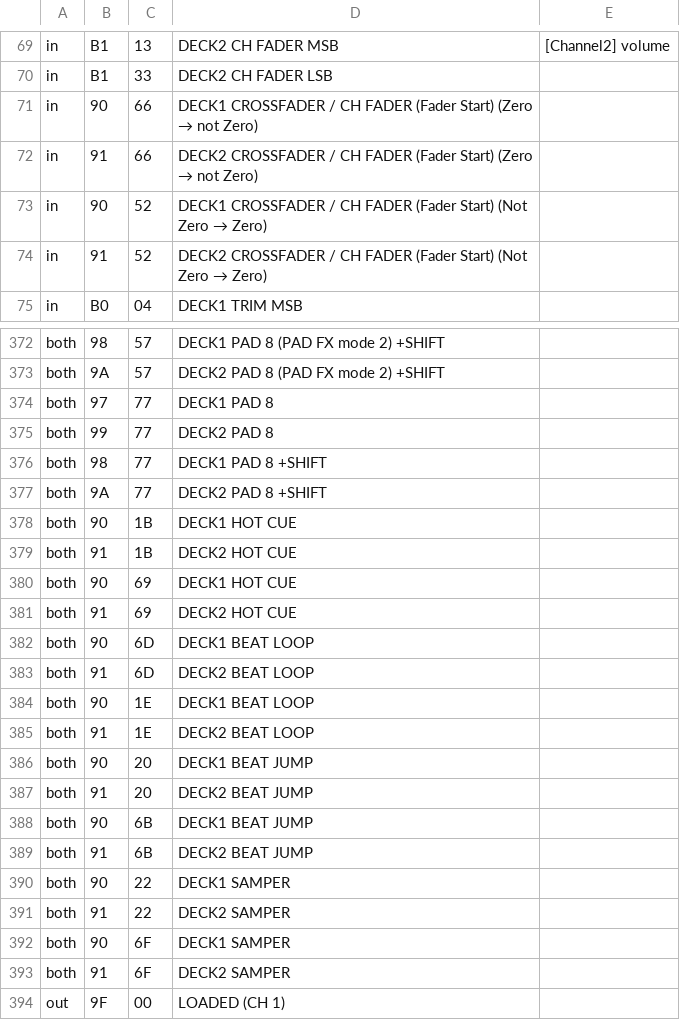
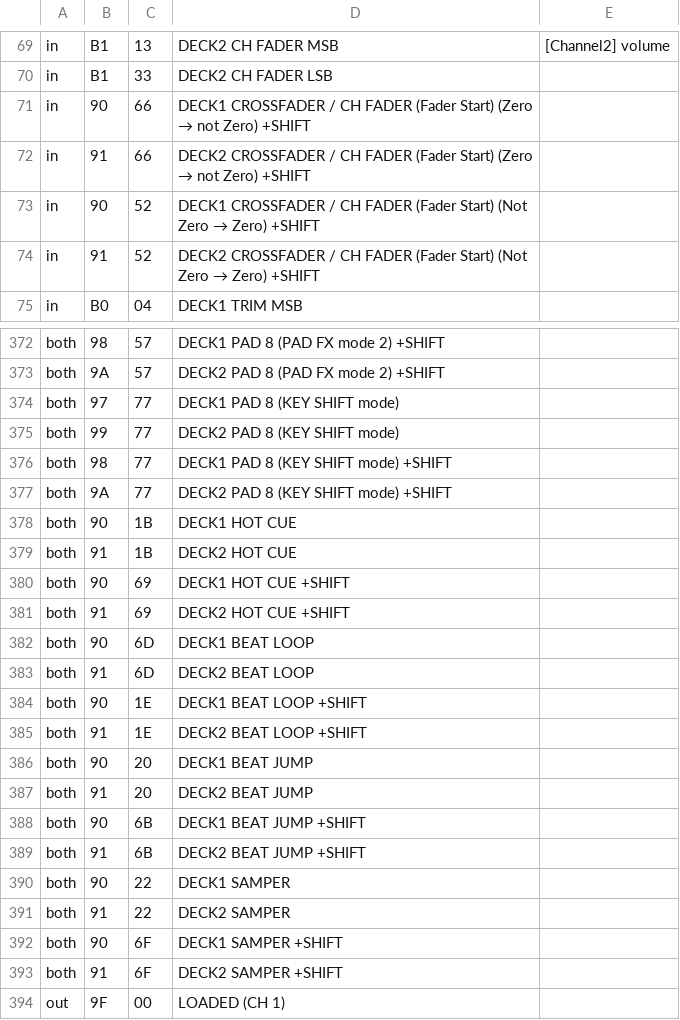
Before and after one commit to zain-merchant/interlude, a TSV file: crates/controller/official/Pioneer-DDJ-400.tsv, drawn as a sheet; only a part is shown, gaps mark what is left out; the diff covers the shown part only.

```diff
--- a/crates/controller/official/Pioneer-DDJ-400.tsv
+++ b/crates/controller/official/Pioneer-DDJ-400.tsv
@@ -70,6 +70,6 @@ in	B1	13	DECK2 CH FADER MSB	[Channel2] volume
 in	B1	33	DECK2 CH FADER LSB	
-in	90	66	DECK1 CROSSFADER / CH FADER (Fader Start) (Zero → not Zero)	
-in	91	66	DECK2 CROSSFADER / CH FADER (Fader Start) (Zero → not Zero)	
-in	90	52	DECK1 CROSSFADER / CH FADER (Fader Start) (Not Zero → Zero)	
-in	91	52	DECK2 CROSSFADER / CH FADER (Fader Start) (Not Zero → Zero)	
+in	90	66	DECK1 CROSSFADER / CH FADER (Fader Start) (Zero → not Zero) +SHIFT	
+in	91	66	DECK2 CROSSFADER / CH FADER (Fader Start) (Zero → not Zero) +SHIFT	
+in	90	52	DECK1 CROSSFADER / CH FADER (Fader Start) (Not Zero → Zero) +SHIFT	
+in	91	52	DECK2 CROSSFADER / CH FADER (Fader Start) (Not Zero → Zero) +SHIFT	
 in	B0	04	DECK1 TRIM MSB	
@@ -373,22 +373,22 @@ both	98	57	DECK1 PAD 8 (PAD FX mode 2) +SHIFT
 both	9A	57	DECK2 PAD 8 (PAD FX mode 2) +SHIFT	
-both	97	77	DECK1 PAD 8	
-both	99	77	DECK2 PAD 8	
-both	98	77	DECK1 PAD 8 +SHIFT	
-both	9A	77	DECK2 PAD 8 +SHIFT	
+both	97	77	DECK1 PAD 8 (KEY SHIFT mode)	
+both	99	77	DECK2 PAD 8 (KEY SHIFT mode)	
+both	98	77	DECK1 PAD 8 (KEY SHIFT mode) +SHIFT	
+both	9A	77	DECK2 PAD 8 (KEY SHIFT mode) +SHIFT	
 both	90	1B	DECK1 HOT CUE	
 both	91	1B	DECK2 HOT CUE	
-both	90	69	DECK1 HOT CUE	
-both	91	69	DECK2 HOT CUE	
+both	90	69	DECK1 HOT CUE +SHIFT	
+both	91	69	DECK2 HOT CUE +SHIFT	
 both	90	6D	DECK1 BEAT LOOP	
 both	91	6D	DECK2 BEAT LOOP	
-both	90	1E	DECK1 BEAT LOOP	
-both	91	1E	DECK2 BEAT LOOP	
+both	90	1E	DECK1 BEAT LOOP +SHIFT	
+both	91	1E	DECK2 BEAT LOOP +SHIFT	
 both	90	20	DECK1 BEAT JUMP	
 both	91	20	DECK2 BEAT JUMP	
-both	90	6B	DECK1 BEAT JUMP	
-both	91	6B	DECK2 BEAT JUMP	
+both	90	6B	DECK1 BEAT JUMP +SHIFT	
+both	91	6B	DECK2 BEAT JUMP +SHIFT	
 both	90	22	DECK1 SAMPER	
 both	91	22	DECK2 SAMPER	
-both	90	6F	DECK1 SAMPER	
-both	91	6F	DECK2 SAMPER	
+both	90	6F	DECK1 SAMPER +SHIFT	
+both	91	6F	DECK2 SAMPER +SHIFT	
 out	9F	00	LOADED (CH 1)	
```
Also changed, not shown: 35 edited cells elsewhere in this file, crates/controller/official/American Audio VMS4.tsv, crates/controller/official/Hercules DJ Console RMX.tsv, 29 other files.
